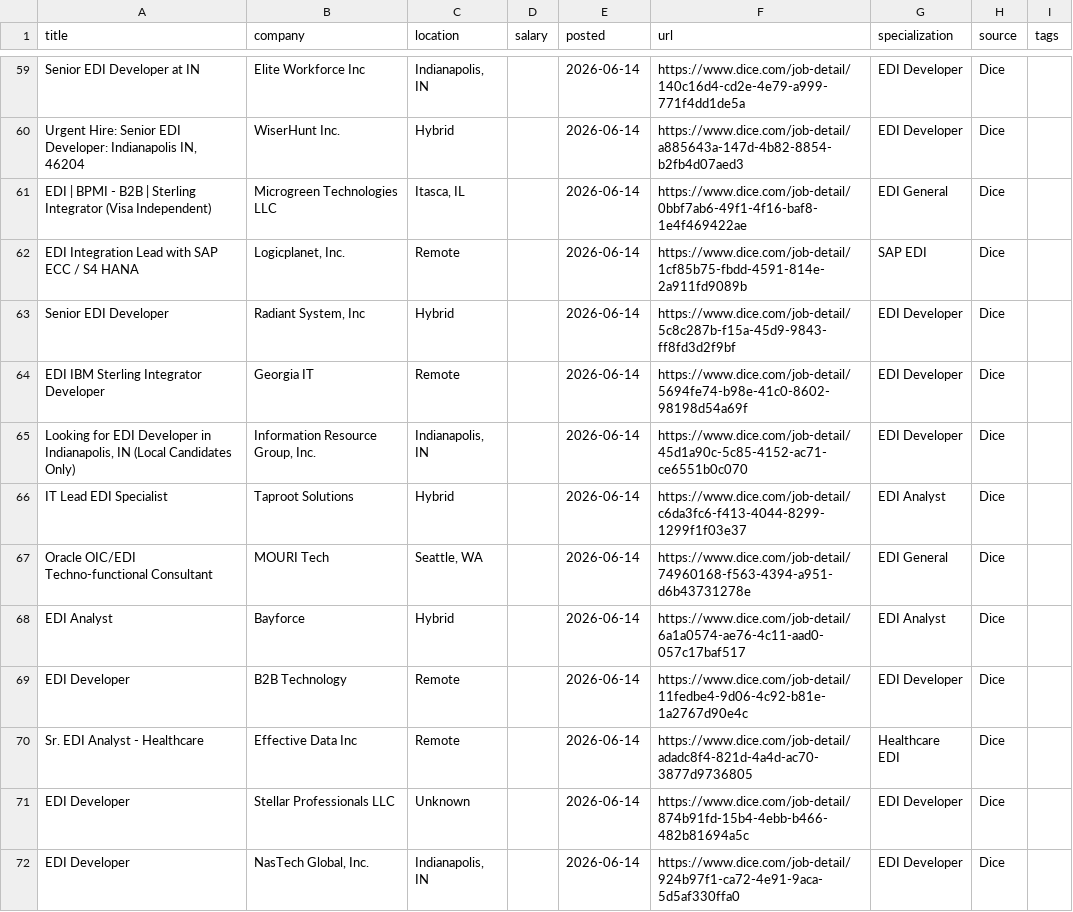
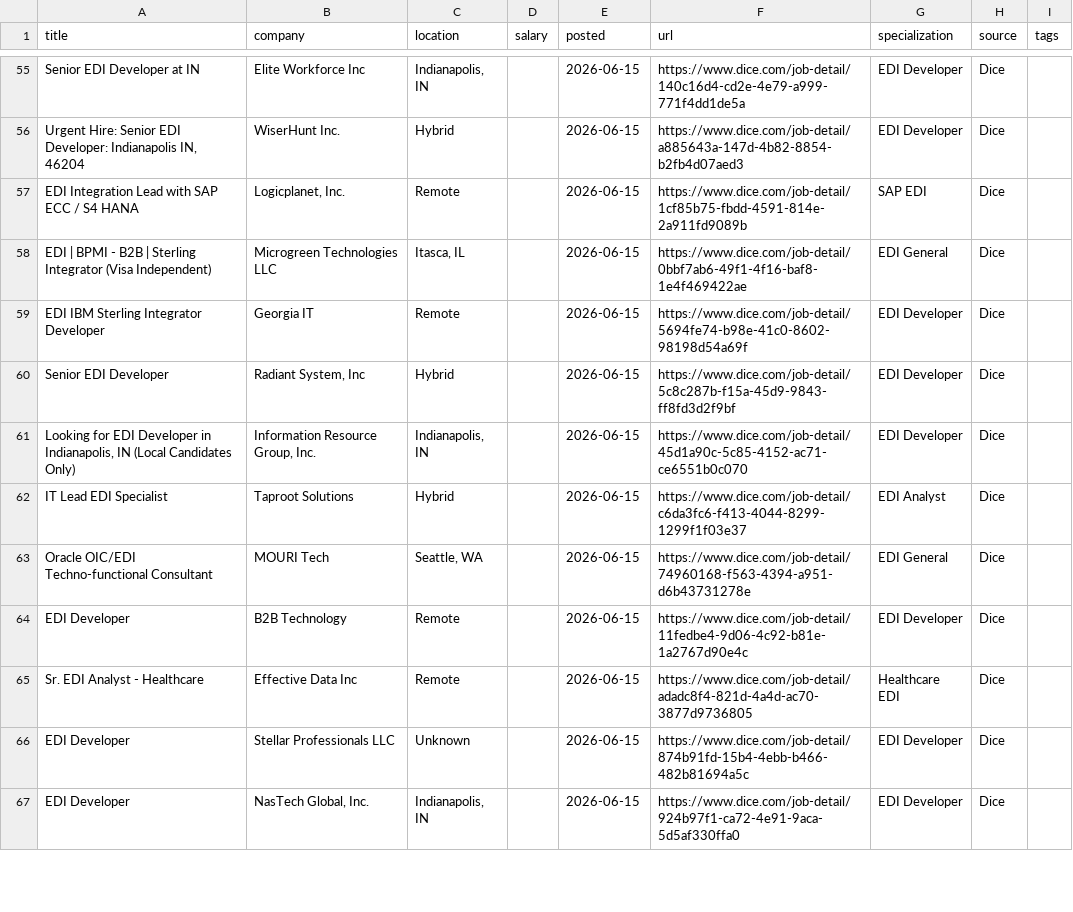
Before and after one commit to remoteediproject-ctrl/remoteedi-jobs, a CSV file: edi_jobs_all.csv, drawn as a sheet; only a part is shown, gaps mark what is left out; removed rows and columns are numbered as before the commit, all else as after; the diff covers the shown part only; the diff names each change by its address in the sheet, - before the commit and + after, or states it on an @@ line.

```diff
--- a/edi_jobs_all.csv
+++ b/edi_jobs_all.csv
-E55:E56 (posted): 2026-06-14
+E55:E56 (posted): 2026-06-15
+row 57: EDI Integration Lead with SAP ECC / S4 HANA | Logicplanet, Inc. | Remote |  | 2026-06-15 | https://www.dice.com/job-detail/1cf85b75-fbdd-4591-814e-2a911fd9089b | SAP EDI | Dice
-E58:E60 (posted): 2026-06-14
+E58:E60 (posted): 2026-06-15
-A59 (title): EDI Integration Lead with SAP ECC / S4 HANA
+A59 (title): EDI IBM Sterling Integrator Developer
-B59 (company): Logicplanet, Inc.
+B59 (company): Georgia IT
-F59 (url): https://www.dice.com/job-detail/1cf85b75-fbdd-4591-814e-2a911fd9089b
+F59 (url): https://www.dice.com/job-detail/5694fe74-b98e-41c0-8602-98198d54a69f
-G59 (specialization): SAP EDI
+G59 (specialization): EDI Developer
-row 64: EDI IBM Sterling Integrator Developer | Georgia IT | Remote |  | 2026-06-14 | https://www.dice.com/job-detail/5694fe74-b98e-41c0-8602-98198d54a69f | EDI Developer | Dice
-E61:E63 (posted): 2026-06-14
+E61:E63 (posted): 2026-06-15
-row 68: EDI Analyst | Bayforce | Hybrid |  | 2026-06-14 | https://www.dice.com/job-detail/6a1a0574-ae76-4c11-aad0-057c17baf517 | EDI Analyst | Dice
-E64:E67 (posted): 2026-06-14
+E64:E67 (posted): 2026-06-15
```
Also changed, not shown: 3 added rows, 9 removed rows, 6 moved rows and 44 edited cells elsewhere in this file, 2 other files.
